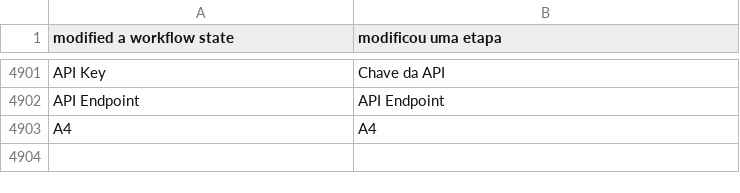
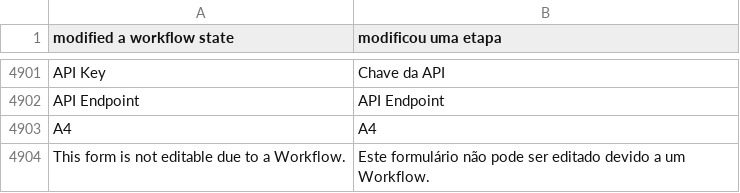
Before and after one commit to AnyGridTech/frappe_agt, a CSV file: frappe_agt/translations/pt-BR.csv, drawn as a sheet; only a part is shown, gaps mark what is left out; the diff names each change by its address in the sheet, - before the commit and + after, or states it on an @@ line.

```diff
--- a/frappe_agt/translations/pt-BR.csv
+++ b/frappe_agt/translations/pt-BR.csv
+row 4904: This form is not editable due to a Workflow. | Este formulário não pode ser editado devido a um Workflow.
```
Also changed, not shown: 3 other files.
